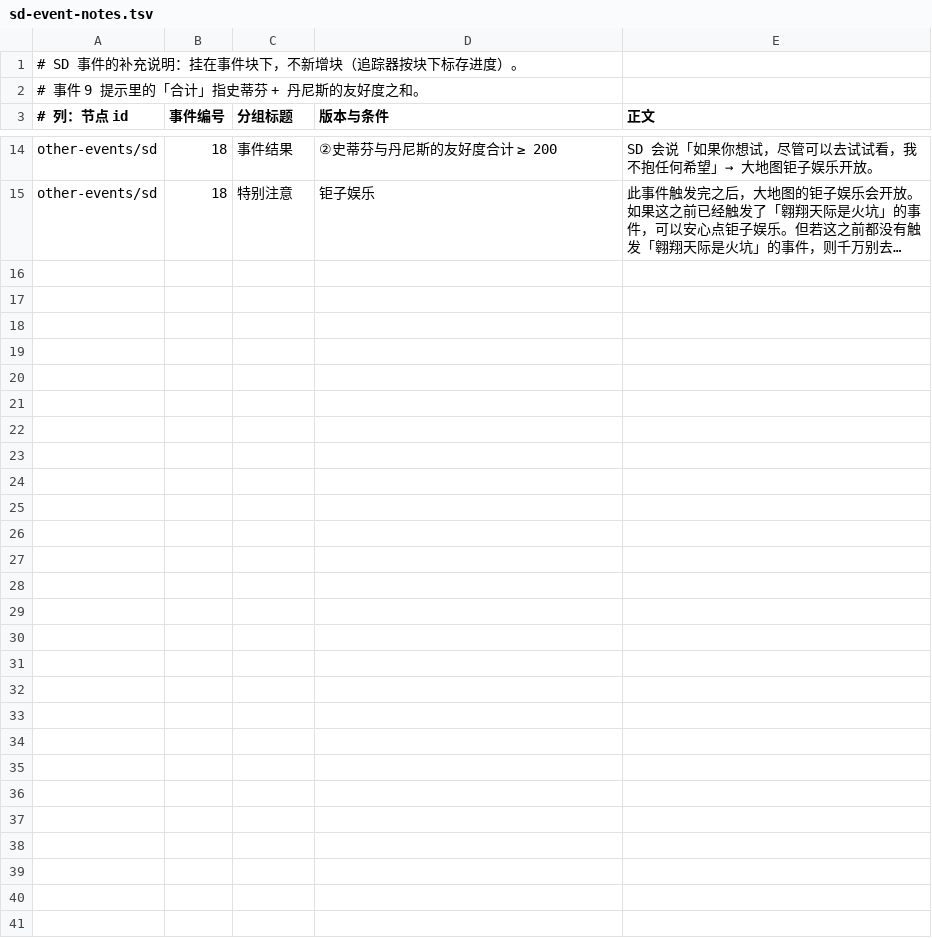
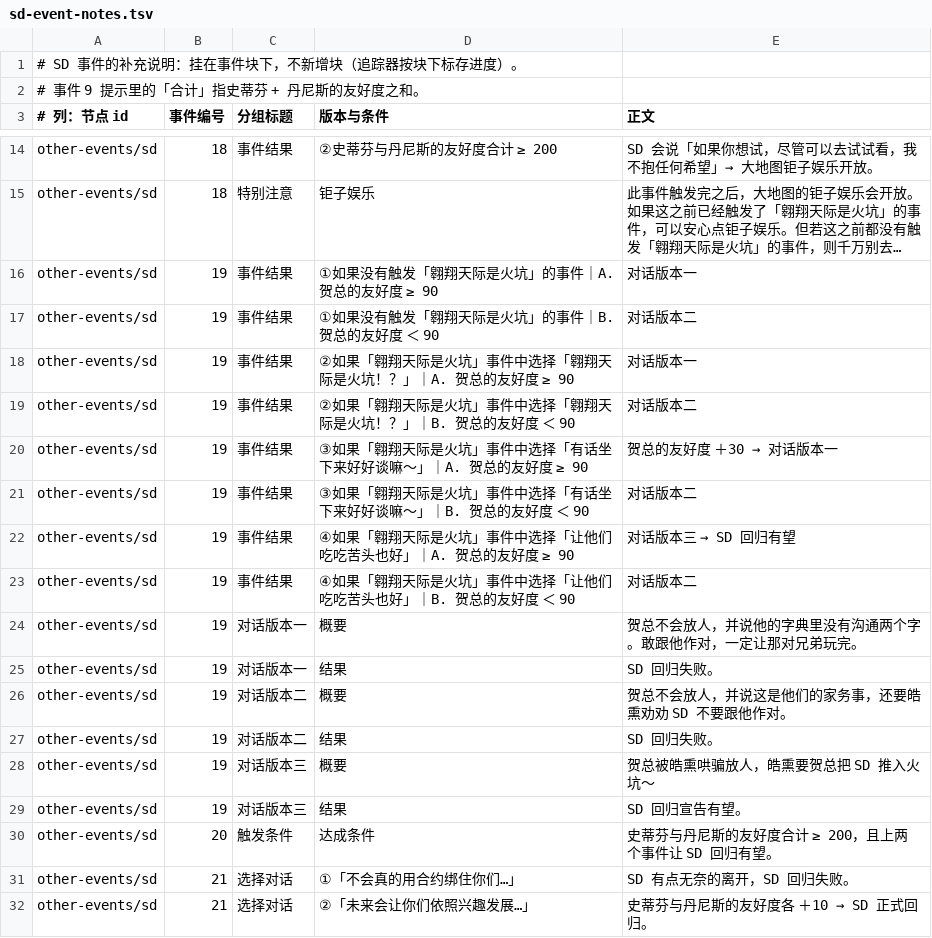
Before and after one commit to luopeijun/mxzy3-guide, a TSV file: sources/sd-event-notes.tsv, drawn as a sheet; only a part is shown, gaps mark what is left out; long unchanged cells end in …; the diff names each change by its address in the sheet, - before the commit and + after, or states it on an @@ line.

Commit message:
feat: add sd event 19 to 21 notes

```diff
--- a/sources/sd-event-notes.tsv
+++ b/sources/sd-event-notes.tsv
+row 16: other-events/sd | 19 | 事件结果 | ①如果没有触发「翱翔天际是火坑」的事件｜A. 贺总的友好度 ≥ 90 | 对话版本一
+row 17: other-events/sd | 19 | 事件结果 | ①如果没有触发「翱翔天际是火坑」的事件｜B. 贺总的友好度 ＜ 90 | 对话版本二
+row 18: other-events/sd | 19 | 事件结果 | ②如果「翱翔天际是火坑」事件中选择「翱翔天际是火坑！？」｜A. 贺总的友好度 ≥ 90 | 对话版本一
+row 19: other-events/sd | 19 | 事件结果 | ②如果「翱翔天际是火坑」事件中选择「翱翔天际是火坑！？」｜B. 贺总的友好度 ＜ 90 | 对话版本二
+row 20: other-events/sd | 19 | 事件结果 | ③如果「翱翔天际是火坑」事件中选择「有话坐下来好好谈嘛～」｜A. 贺总的友好度 ≥ 90 | 贺总的友好度 ＋30 → 对话版本一
+row 21: other-events/sd | 19 | 事件结果 | ③如果「翱翔天际是火坑」事件中选择「有话坐下来好好谈嘛～」｜B. 贺总的友好度 ＜ 90 | 对话版本二
+row 22: other-events/sd | 19 | 事件结果 | ④如果「翱翔天际是火坑」事件中选择「让他们吃吃苦头也好」｜A. 贺总的友好度 ≥ 90 | 对话版本三 → SD 回归有望
+row 23: other-events/sd | 19 | 事件结果 | ④如果「翱翔天际是火坑」事件中选择「让他们吃吃苦头也好」｜B. 贺总的友好度 ＜ 90 | 对话版本二
+row 24: other-events/sd | 19 | 对话版本一 | 概要 | 贺总不会放人，并说他的字典里没有沟通两个字。敢跟他作对，一定让那对兄弟玩完。
+row 25: other-events/sd | 19 | 对话版本一 | 结果 | SD 回归失败。
+row 26: other-events/sd | 19 | 对话版本二 | 概要 | 贺总不会放人，并说这是他们的家务事，还要皓熏劝劝 SD 不要跟他作对。
+row 27: other-events/sd | 19 | 对话版本二 | 结果 | SD 回归失败。
+row 28: other-events/sd | 19 | 对话版本三 | 概要 | 贺总被皓熏哄骗放人，皓熏要贺总把 SD 推入火坑～
+row 29: other-events/sd | 19 | 对话版本三 | 结果 | SD 回归宣告有望。
+row 30: other-events/sd | 20 | 触发条件 | 达成条件 | 史蒂芬与丹尼斯的友好度合计 ≥ 200，且上两个事件让 SD 回归有望。
+row 31: other-events/sd | 21 | 选择对话 | ①「不会真的用合约绑住你们…」 | SD 有点无奈的离开，SD 回归失败。
+row 32: other-events/sd | 21 | 选择对话 | ②「未来会让你们依照兴趣发展…」 | 史蒂芬与丹尼斯的友好度各 ＋10 → SD 正式回归。
```
Also changed, not shown: 1 other file.
